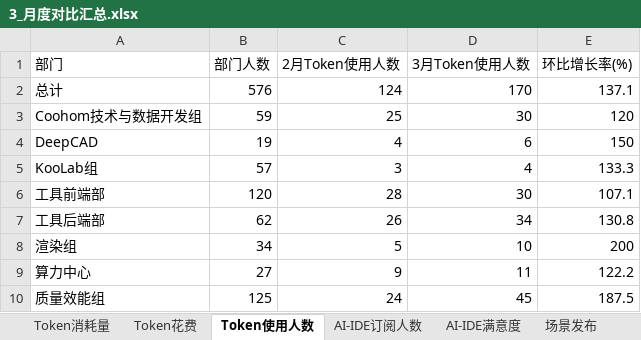
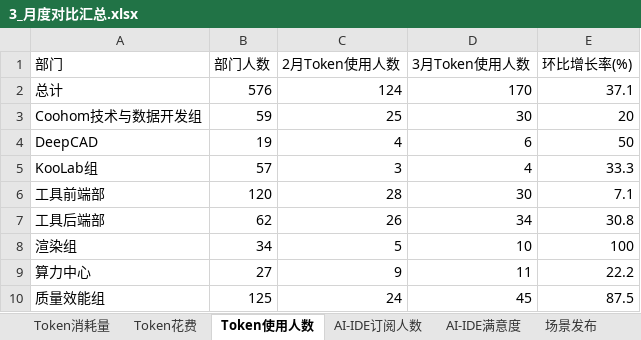
Before and after one commit to rocklin945/finebi, an Excel workbook: output/3_月度对比汇总.xlsx, sheet Token使用人数, drawn as a sheet; values as stored, in another font and other column widths than the file's, no borders; the diff names each change by its address in the sheet, - before the commit and + after, or states it on an @@ line.

```diff
--- a/output/3_月度对比汇总.xlsx (sheet Token使用人数)
+++ b/output/3_月度对比汇总.xlsx (sheet Token使用人数)
-E2 (环比增长率(%)): 137.1
+E2 (环比增长率(%)): 37.1
-E3 (环比增长率(%)): 120
+E3 (环比增长率(%)): 20
-E4 (环比增长率(%)): 150
+E4 (环比增长率(%)): 50
-E5 (环比增长率(%)): 133.3
+E5 (环比增长率(%)): 33.3
-E6 (环比增长率(%)): 107.1
+E6 (环比增长率(%)): 7.1
-E7 (环比增长率(%)): 130.8
+E7 (环比增长率(%)): 30.8
-E8 (环比增长率(%)): 200
+E8 (环比增长率(%)): 100
-E9 (环比增长率(%)): 122.2
+E9 (环比增长率(%)): 22.2
-E10 (环比增长率(%)): 187.5
+E10 (环比增长率(%)): 87.5
```
Also changed, not shown: sheet Token花费, sheet Token消耗量, sheet AI-IDE订阅人数, 5 other files.
